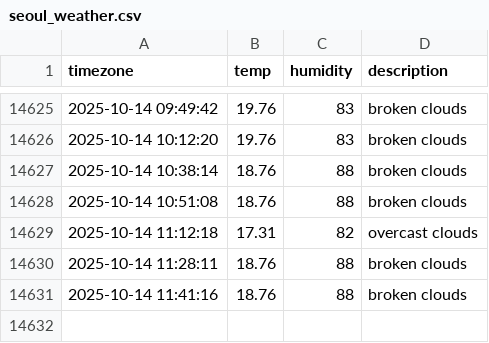
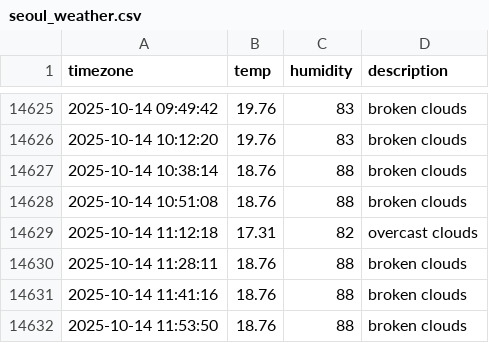
Before and after one commit to immune1029/seoul_weather, a CSV file: seoul_weather.csv, drawn as a sheet; only a part is shown, gaps mark what is left out.

```diff
--- a/seoul_weather.csv
+++ b/seoul_weather.csv
@@ -14631 +14631,2 @@ timezone,temp,humidity,description
 2025-10-14 11:41:16,18.76,88,broken clouds
+2025-10-14 11:53:50,18.76,88,broken clouds
```
